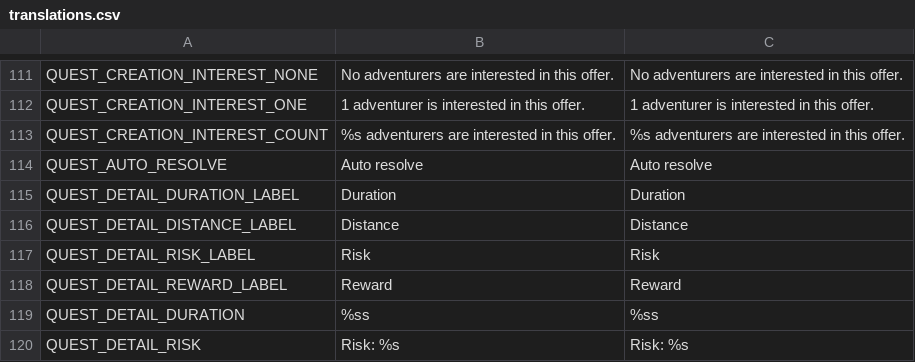
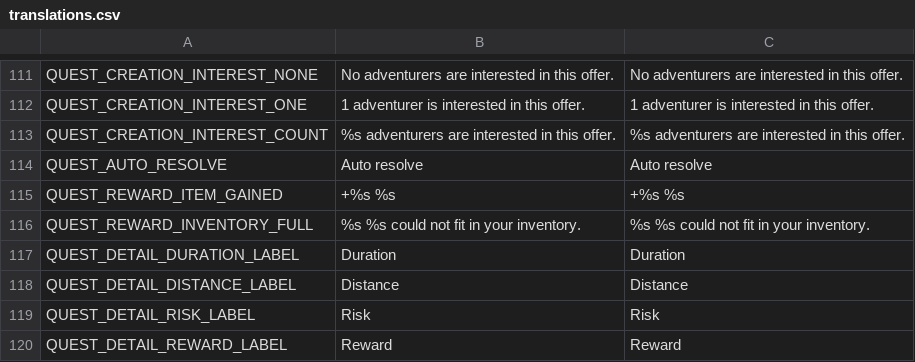
Before and after one commit to torbenvanassche/hexes_and_alchemy, a CSV file: translations/translations.csv, drawn as a sheet; only a part is shown, gaps mark what is left out; the shorter side is filled out with more unchanged rows; the diff names each change by its address in the sheet, - before the commit and + after, or states it on an @@ line.

```diff
--- a/translations/translations.csv
+++ b/translations/translations.csv
+row 115: QUEST_REWARD_ITEM_GAINED | +%s %s | +%s %s
+row 116: QUEST_REWARD_INVENTORY_FULL | %s %s could not fit in your inventory. | %s %s could not fit in your inventory.
```
Also changed, not shown: 13 other files.
